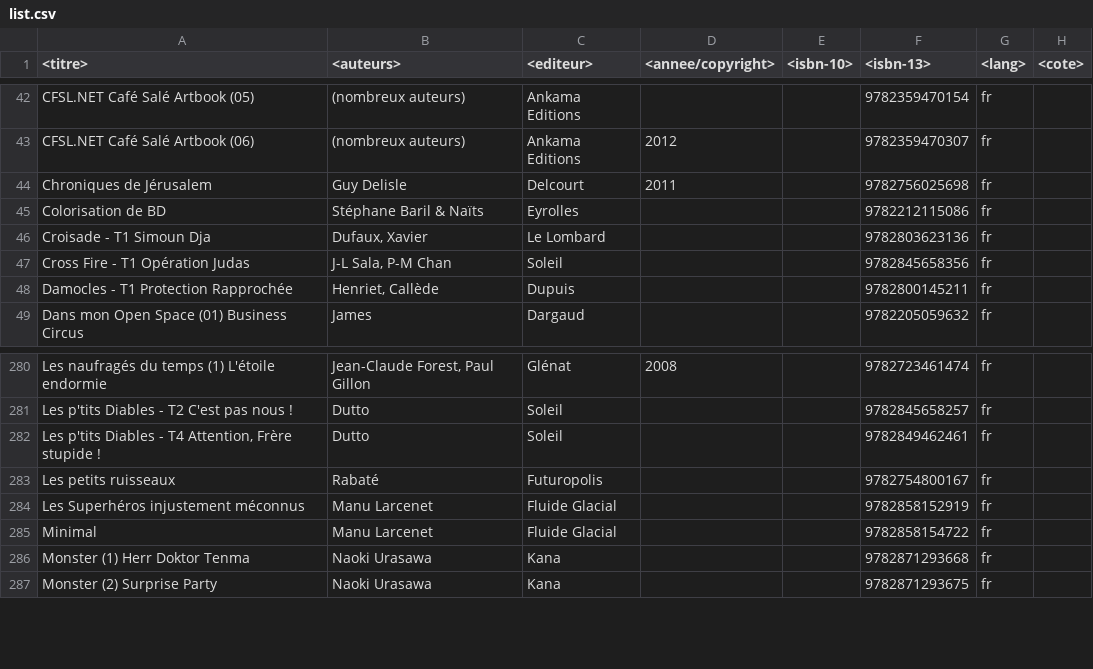
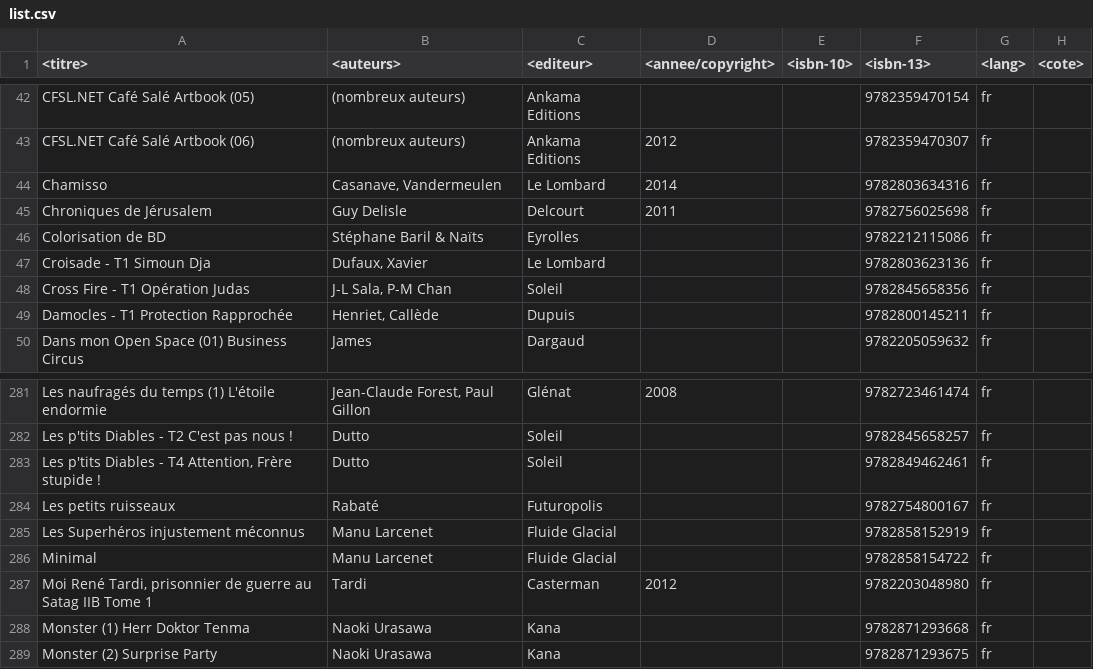
Before and after one commit to yoannsculo/collec, a CSV file: list.csv, drawn as a sheet; only a part is shown, gaps mark what is left out; the diff names each change by its address in the sheet, - before the commit and + after, or states it on an @@ line.

Commit message:
ajout de deux BD

```diff
--- a/list.csv
+++ b/list.csv
+row 44: Chamisso | Casanave, Vandermeulen | Le Lombard | 2014 |  | 9782803634316 | fr
+row 287: Moi René Tardi, prisonnier de guerre au Satag IIB Tome 1 | Tardi | Casterman | 2012 |  | 9782203048980 | fr
```
